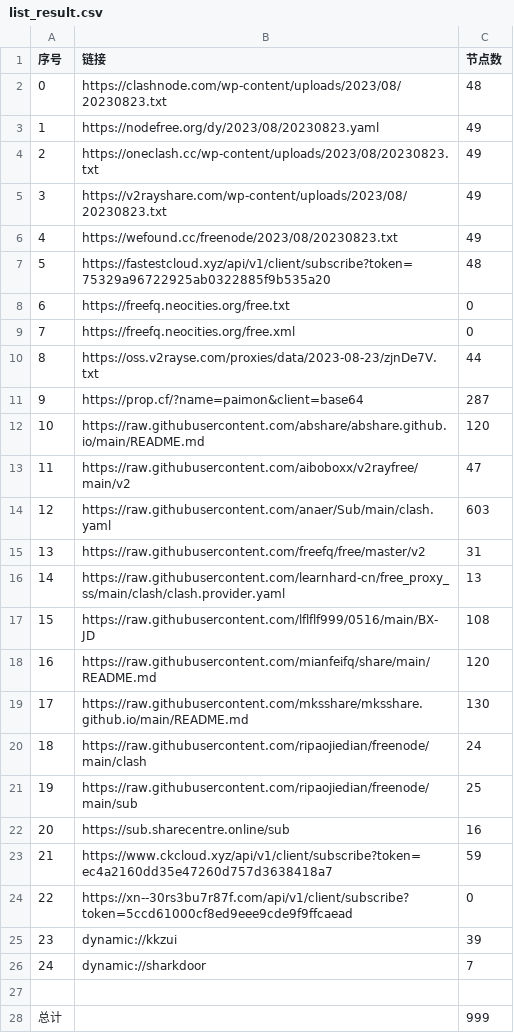
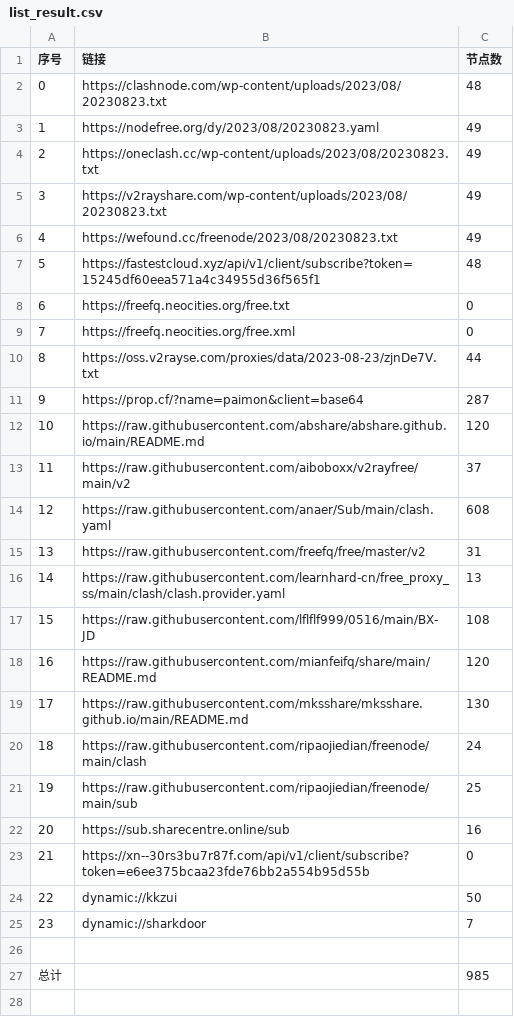
Before and after one commit to chxxyz2004/NoMoreWalls, a CSV file: list_result.csv, drawn as a sheet; removed rows and columns are numbered as before the commit, all else as after; the diff names each change by its address in the sheet, - before the commit and + after, or states it on an @@ line.

```diff
--- a/list_result.csv
+++ b/list_result.csv
-B7 (链接): https://fastestcloud.xyz/api/v1/client/subscribe?token=75329a96722925ab0322885f9b535a20
+B7 (链接): https://fastestcloud.xyz/api/v1/client/subscribe?token=15245df60eea571a4c34955d36f565f1
-C13 (节点数): 47
+C13 (节点数): 37
-C14 (节点数): 603
+C14 (节点数): 608
-row 23: 21 | https://www.ckcloud.xyz/api/v1/client/subscribe?token=ec4a2160dd35e47260d757d3638418a7 | 59
@@ column A (序号) renumbered between rows 23 and 25 @@
-B23 (链接): https://xn--30rs3bu7r87f.com/api/v1/client/subscribe?token=5ccd61000cf8ed9eee9cde9f9ffcaead
+B23 (链接): https://xn--30rs3bu7r87f.com/api/v1/client/subscribe?token=e6ee375bcaa23fde76bb2a554b95d55b
-C24 (节点数): 39
+C24 (节点数): 50
-C27 (节点数): 999
+C27 (节点数): 985
```
Also changed, not shown: 5 other files.
